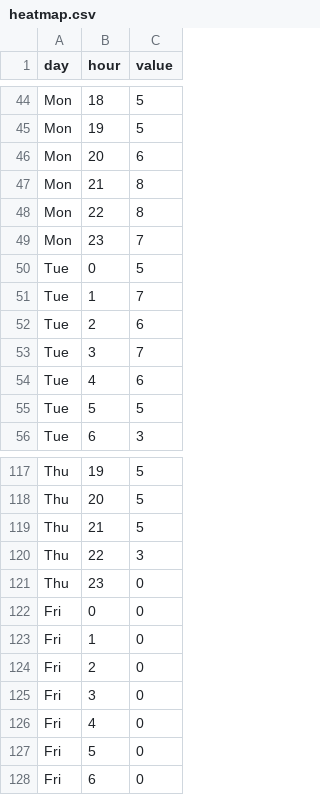
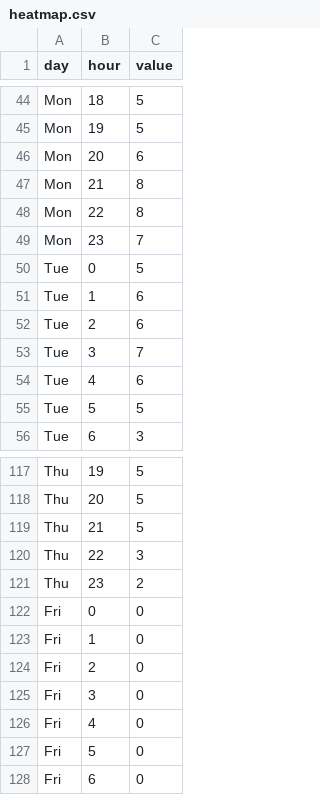
Before and after one commit to lannonbr/LC-Heatmap, a CSV file: site/heatmap.csv, drawn as a sheet; only a part is shown, gaps mark what is left out.

Commit message:
Updated heatmap

```diff
--- a/site/heatmap.csv
+++ b/site/heatmap.csv
@@ -50,3 +50,3 @@ Mon,23,7
 Tue,0,5
-Tue,1,7
+Tue,1,6
 Tue,2,6
@@ -120,3 +120,3 @@ Thu,21,5
 Thu,22,3
-Thu,23,0
+Thu,23,2
 Fri,0,0
```
